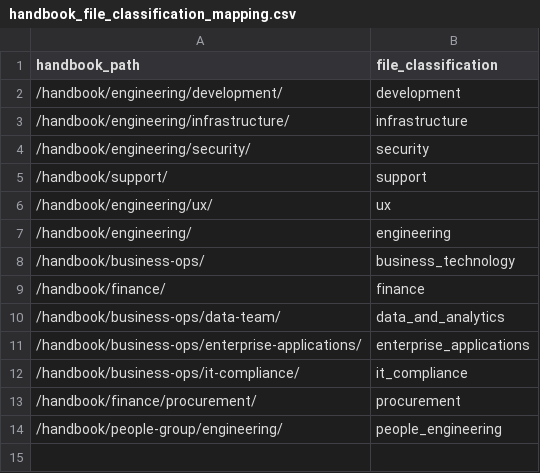
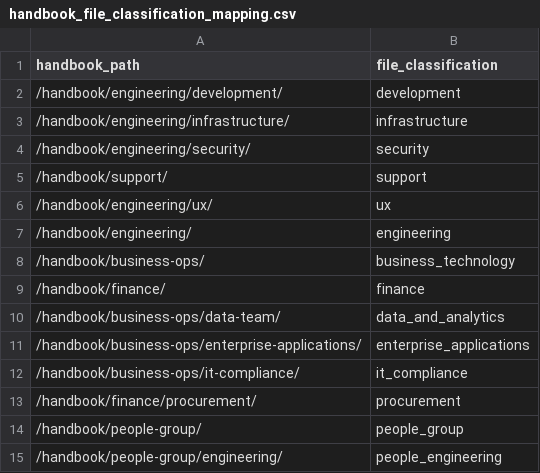
Before and after one commit to ktopcuoglu/gitlab-dbt-analytics, a CSV file: transform/snowflake-dbt/data/handbook_file_classification_mapping.csv, drawn as a sheet; the diff names each change by its address in the sheet, - before the commit and + after, or states it on an @@ line.

Commit message:
Add category_handbook_people_group_merge_requests

```diff
--- a/transform/snowflake-dbt/data/handbook_file_classification_mapping.csv
+++ b/transform/snowflake-dbt/data/handbook_file_classification_mapping.csv
+row 14: /handbook/people-group/ | people_group
```
Also changed, not shown: 2 other files.
